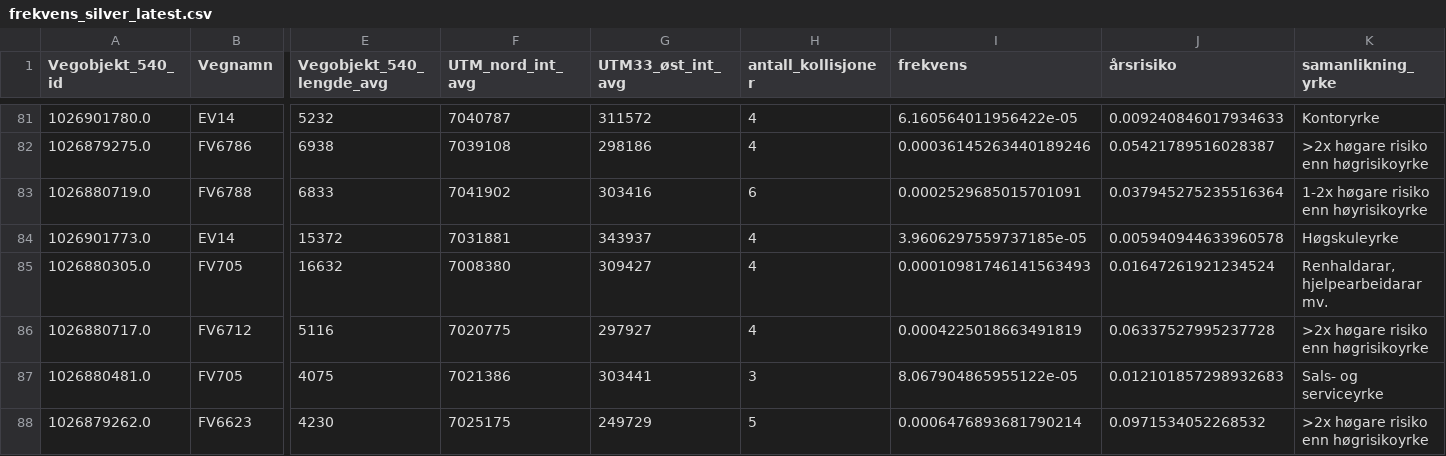
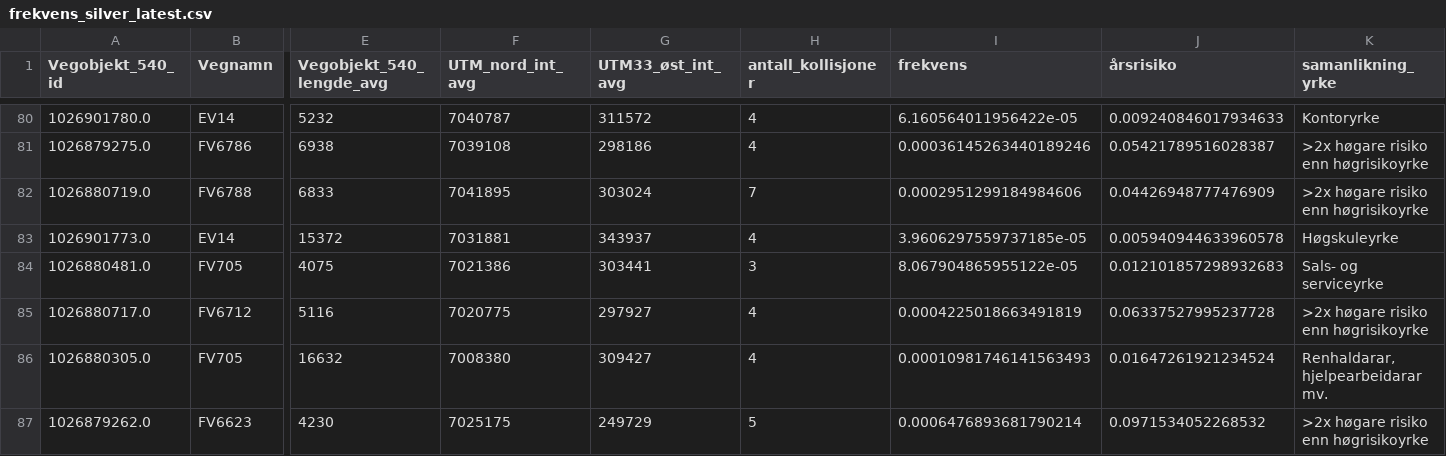
Before and after one commit to jensmorten/viltvarsel, a CSV file: data/frekvens_silver_latest.csv, drawn as a sheet; only a part is shown, gaps mark what is left out; addresses are those after the commit; the diff covers the shown part only; the diff names each change by its address in the sheet, - before the commit and + after, or states it on an @@ line.

```diff
--- a/data/frekvens_silver_latest.csv
+++ b/data/frekvens_silver_latest.csv
-F82 (UTM_nord_int_avg): 7041902
+F82 (UTM_nord_int_avg): 7041895
-G82 (UTM33_øst_int_avg): 303416
+G82 (UTM33_øst_int_avg): 303024
-H82 (antall_kollisjoner): 6
+H82 (antall_kollisjoner): 7
-I82 (frekvens): 0.0002529685015701091
+I82 (frekvens): 0.0002951299184984606
-J82 (årsrisiko): 0.037945275235516364
+J82 (årsrisiko): 0.04426948777476909
-K82 (samanlikning_yrke): 1-2x høgare risiko enn høyrisikoyrke
+K82 (samanlikning_yrke): >2x høgare risiko enn høgrisikoyrke
@@ row 87 moved to row 84: 1026880481.0 @@
@@ row 86 moved to row 85: 1026880717.0 @@
```
Also changed, not shown: 3 added rows, 3 removed rows, 55 moved rows and 21 edited cells elsewhere in this file, 3 other files.
